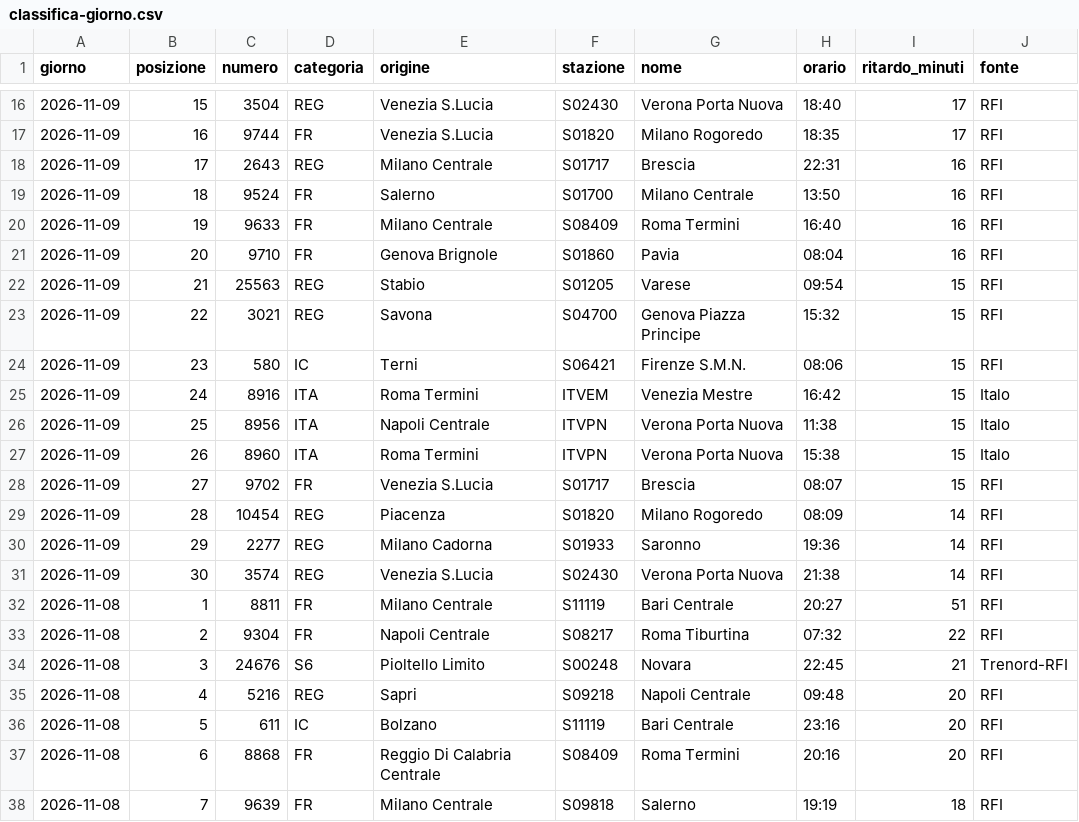
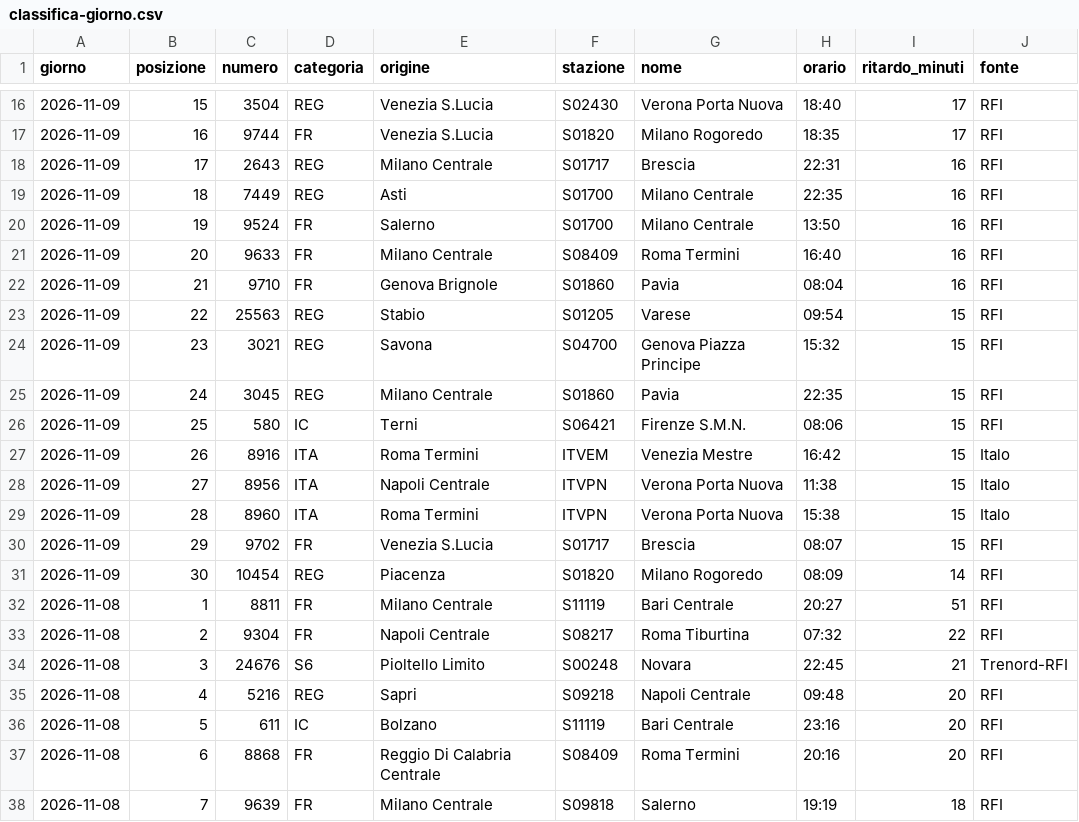
Before and after one commit to MJ83-collab/Binario-app, a CSV file: storico/classifica-giorno.csv, drawn as a sheet; only a part is shown, gaps mark what is left out.

```diff
--- a/storico/classifica-giorno.csv
+++ b/storico/classifica-giorno.csv
@@ -18,15 +18,15 @@ giorno;posizione;numero;categoria;origine;stazione;nome;orario;ritardo_minuti;fo
 2026-11-09;17;2643;REG;Milano Centrale;S01717;Brescia;22:31;16;RFI
-2026-11-09;18;9524;FR;Salerno;S01700;Milano Centrale;13:50;16;RFI
-2026-11-09;19;9633;FR;Milano Centrale;S08409;Roma Termini;16:40;16;RFI
-2026-11-09;20;9710;FR;Genova Brignole;S01860;Pavia;08:04;16;RFI
-2026-11-09;21;25563;REG;Stabio;S01205;Varese;09:54;15;RFI
-2026-11-09;22;3021;REG;Savona;S04700;Genova Piazza Principe;15:32;15;RFI
-2026-11-09;23;580;IC;Terni;S06421;Firenze S.M.N.;08:06;15;RFI
-2026-11-09;24;8916;ITA;Roma Termini;ITVEM;Venezia Mestre;16:42;15;Italo
-2026-11-09;25;8956;ITA;Napoli Centrale;ITVPN;Verona Porta Nuova;11:38;15;Italo
-2026-11-09;26;8960;ITA;Roma Termini;ITVPN;Verona Porta Nuova;15:38;15;Italo
-2026-11-09;27;9702;FR;Venezia S.Lucia;S01717;Brescia;08:07;15;RFI
-2026-11-09;28;10454;REG;Piacenza;S01820;Milano Rogoredo;08:09;14;RFI
-2026-11-09;29;2277;REG;Milano Cadorna;S01933;Saronno;19:36;14;RFI
-2026-11-09;30;3574;REG;Venezia S.Lucia;S02430;Verona Porta Nuova;21:38;14;RFI
+2026-11-09;18;7449;REG;Asti;S01700;Milano Centrale;22:35;16;RFI
+2026-11-09;19;9524;FR;Salerno;S01700;Milano Centrale;13:50;16;RFI
+2026-11-09;20;9633;FR;Milano Centrale;S08409;Roma Termini;16:40;16;RFI
+2026-11-09;21;9710;FR;Genova Brignole;S01860;Pavia;08:04;16;RFI
+2026-11-09;22;25563;REG;Stabio;S01205;Varese;09:54;15;RFI
+2026-11-09;23;3021;REG;Savona;S04700;Genova Piazza Principe;15:32;15;RFI
+2026-11-09;24;3045;REG;Milano Centrale;S01860;Pavia;22:35;15;RFI
+2026-11-09;25;580;IC;Terni;S06421;Firenze S.M.N.;08:06;15;RFI
+2026-11-09;26;8916;ITA;Roma Termini;ITVEM;Venezia Mestre;16:42;15;Italo
+2026-11-09;27;8956;ITA;Napoli Centrale;ITVPN;Verona Porta Nuova;11:38;15;Italo
+2026-11-09;28;8960;ITA;Roma Termini;ITVPN;Verona Porta Nuova;15:38;15;Italo
+2026-11-09;29;9702;FR;Venezia S.Lucia;S01717;Brescia;08:07;15;RFI
+2026-11-09;30;10454;REG;Piacenza;S01820;Milano Rogoredo;08:09;14;RFI
 2026-11-08;1;8811;FR;Milano Centrale;S11119;Bari Centrale;20:27;51;RFI
```
Also changed, not shown: storico/giorni/2026-11-09.csv, storico/giorni/2026-11-10.csv, 2 other files.
